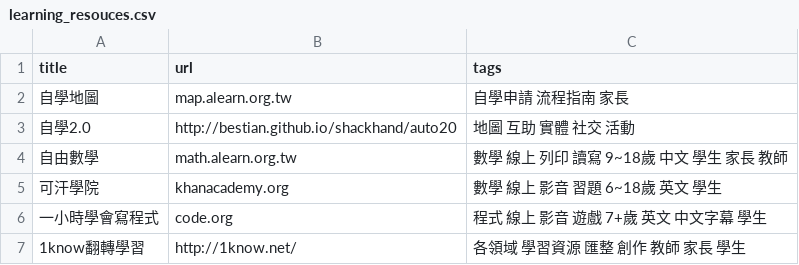
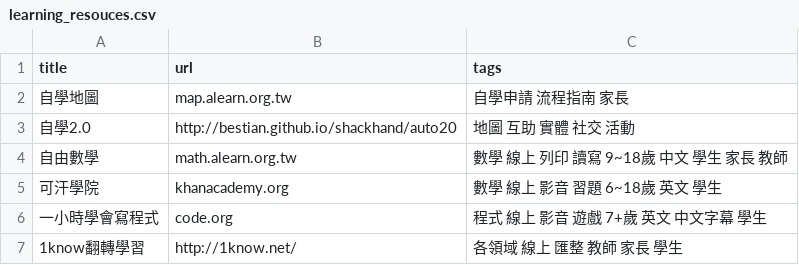
Before and after one commit to KC-Liu/shackhand, a CSV file: learning_resouces.csv, drawn as a sheet.

Commit message:
data modi

```diff
--- a/learning_resouces.csv
+++ b/learning_resouces.csv
@@ -6,2 +6,2 @@ title,url,tags
 一小時學會寫程式,code.org,程式 線上 影音 遊戲 7+歲 英文 中文字幕 學生
-1know翻轉學習,http://1know.net/,各領域 學習資源 匯整 創作 教師 家長 學生
+1know翻轉學習,http://1know.net/,各領域 線上 匯整 教師 家長 學生
```
